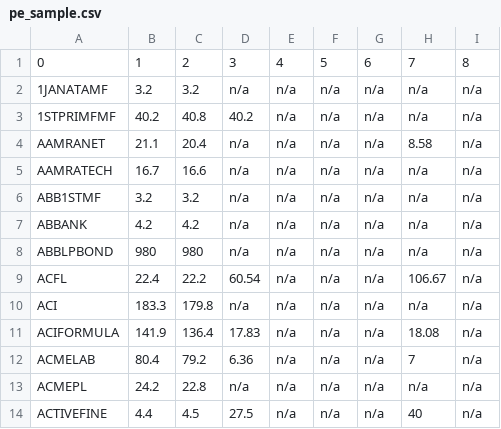
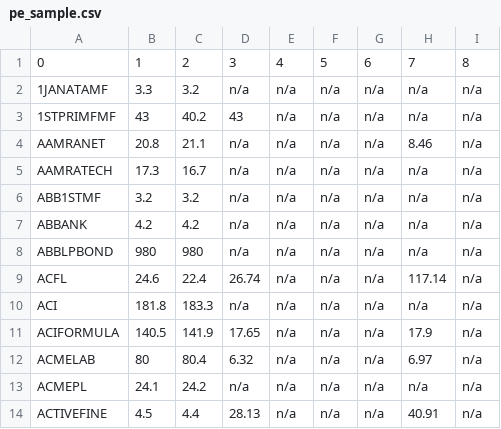
Before and after one commit to sahinnec/DSE, a CSV file: docs/debug/pe_sample.csv, drawn as a sheet; only a part is shown; the diff covers the shown part only.

```diff
--- a/docs/debug/pe_sample.csv
+++ b/docs/debug/pe_sample.csv
@@ -1,6 +1,6 @@
 0,1,2,3,4,5,6,7,8
-1JANATAMF,3.2,3.2,n/a,n/a,n/a,n/a,n/a,n/a
-1STPRIMFMF,40.2,40.8,40.2,n/a,n/a,n/a,n/a,n/a
-AAMRANET,21.1,20.4,n/a,n/a,n/a,n/a,8.58,n/a
-AAMRATECH,16.7,16.6,n/a,n/a,n/a,n/a,n/a,n/a
+1JANATAMF,3.3,3.2,n/a,n/a,n/a,n/a,n/a,n/a
+1STPRIMFMF,43,40.2,43,n/a,n/a,n/a,n/a,n/a
+AAMRANET,20.8,21.1,n/a,n/a,n/a,n/a,8.46,n/a
+AAMRATECH,17.3,16.7,n/a,n/a,n/a,n/a,n/a,n/a
 ABB1STMF,3.2,3.2,n/a,n/a,n/a,n/a,n/a,n/a
@@ -8,7 +8,7 @@ ABBANK,4.2,4.2,n/a,n/a,n/a,n/a,n/a,n/a
 ABBLPBOND,980,980,n/a,n/a,n/a,n/a,n/a,n/a
-ACFL,22.4,22.2,60.54,n/a,n/a,n/a,106.67,n/a
-ACI,183.3,179.8,n/a,n/a,n/a,n/a,n/a,n/a
-ACIFORMULA,141.9,136.4,17.83,n/a,n/a,n/a,18.08,n/a
-ACMELAB,80.4,79.2,6.36,n/a,n/a,n/a,7,n/a
-ACMEPL,24.2,22.8,n/a,n/a,n/a,n/a,n/a,n/a
-ACTIVEFINE,4.4,4.5,27.5,n/a,n/a,n/a,40,n/a
+ACFL,24.6,22.4,26.74,n/a,n/a,n/a,117.14,n/a
+ACI,181.8,183.3,n/a,n/a,n/a,n/a,n/a,n/a
+ACIFORMULA,140.5,141.9,17.65,n/a,n/a,n/a,17.9,n/a
+ACMELAB,80,80.4,6.32,n/a,n/a,n/a,6.97,n/a
+ACMEPL,24.1,24.2,n/a,n/a,n/a,n/a,n/a,n/a
+ACTIVEFINE,4.5,4.4,28.13,n/a,n/a,n/a,40.91,n/a
```
Also changed, not shown: 31 edited cells elsewhere in this file, docs/debug/history_sample.csv, docs/debug/prices_sample.csv, 4 other files.
